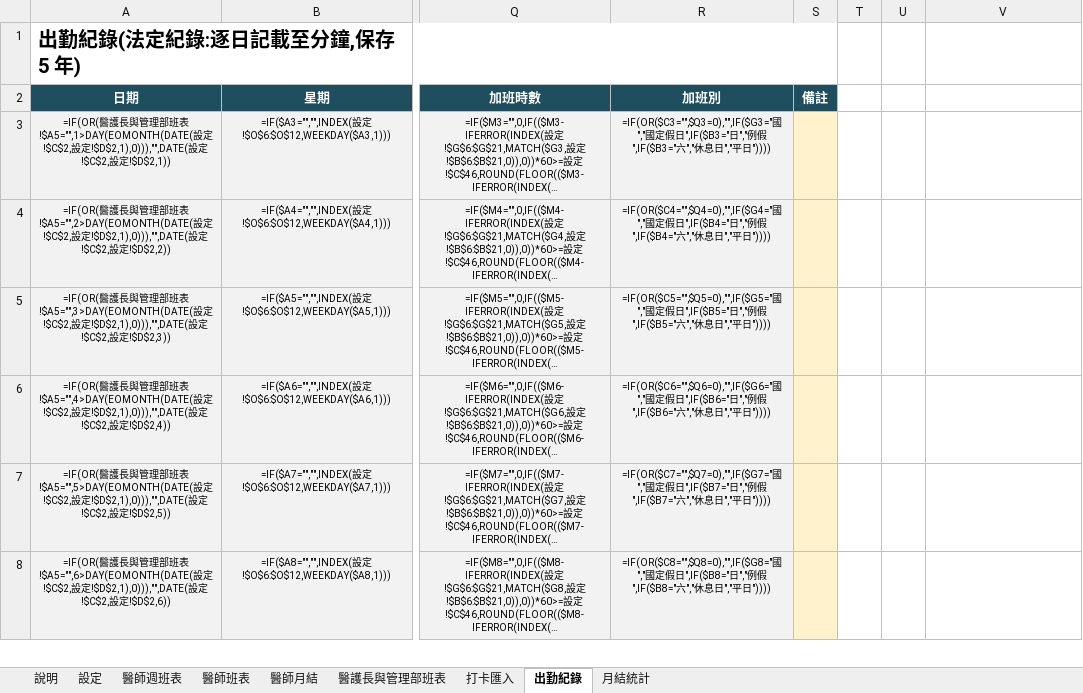
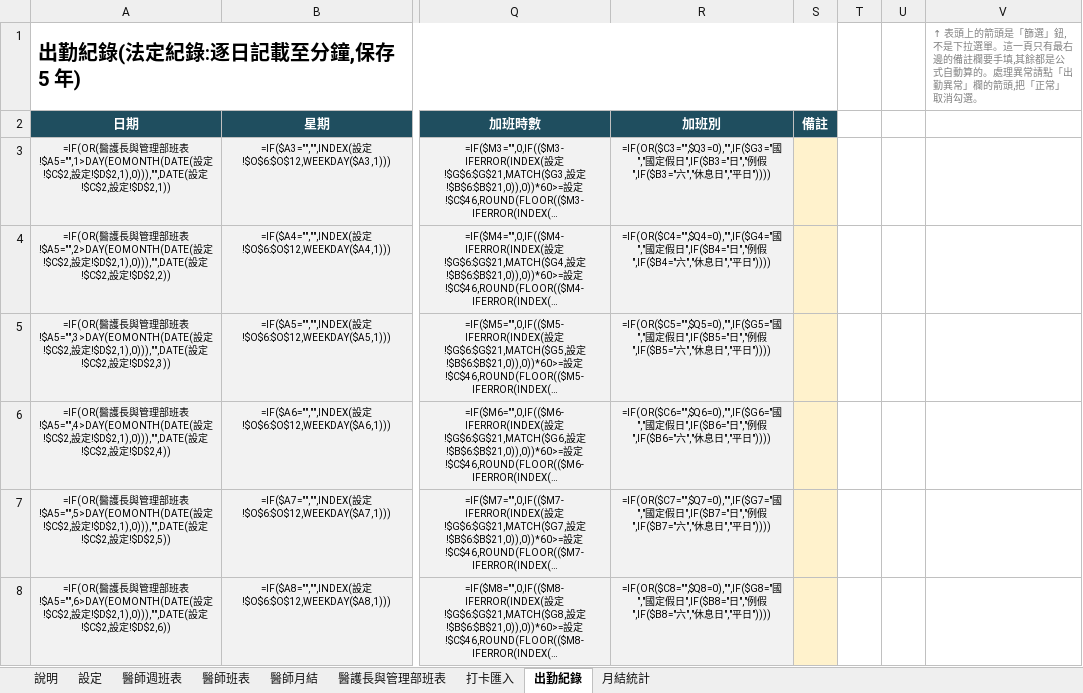
Before and after one commit to michaellin125632177-del/-, an Excel workbook: out/日三牙醫體系_統一出勤表.xlsx, sheet 出勤紀錄, drawn as a sheet; only a part is shown, gaps mark what is left out; long unchanged cells end in …; values as stored, in another font and other column widths than the file's, no borders; formulas without a stored value are shown as written; conditional formats not drawn; the diff names each change by its address in the sheet, - before the commit and + after, or states it on an @@ line.

```diff
--- a/out/日三牙醫體系_統一出勤表.xlsx (sheet 出勤紀錄)
+++ b/out/日三牙醫體系_統一出勤表.xlsx (sheet 出勤紀錄)
-V1: (empty)
+V1: ↑ 表頭上的箭頭是「篩選」鈕,不是下拉選單。這一頁只有最右邊的備註欄要手填,其餘都是公式自動算的。處理異常請點「出勤異常」欄的箭頭,把「正常」取消勾選。
```
Also changed, not shown: out/日三牙醫體系_統一出勤表_醫師版.xlsx, 1 other file.
